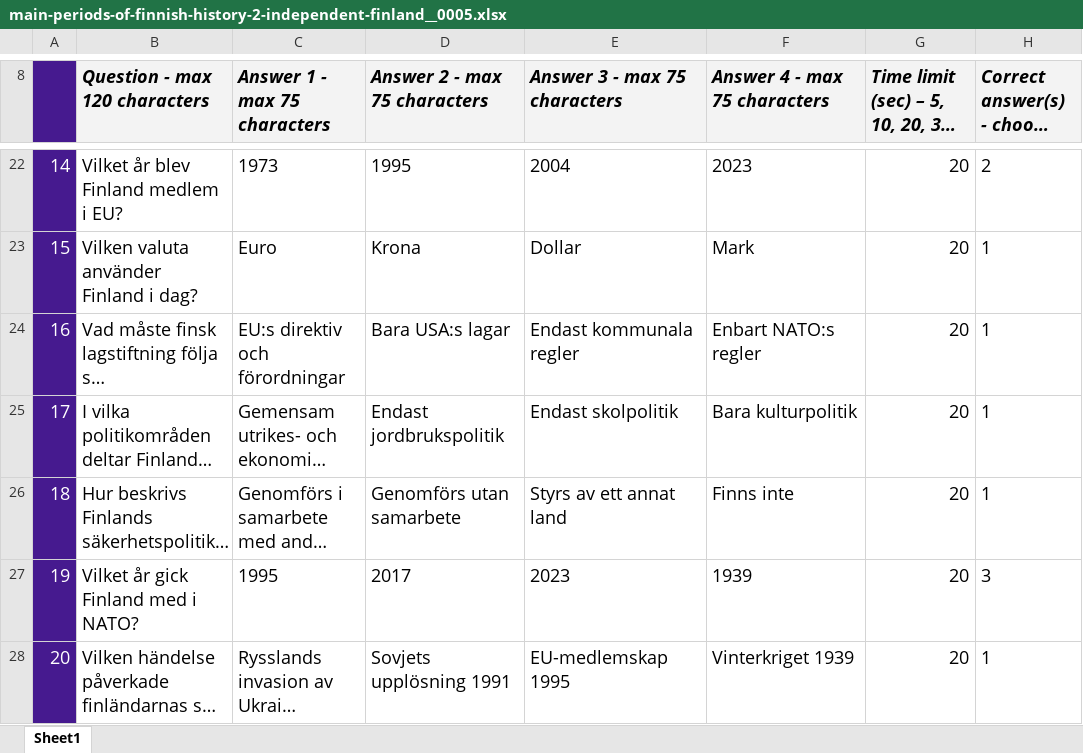
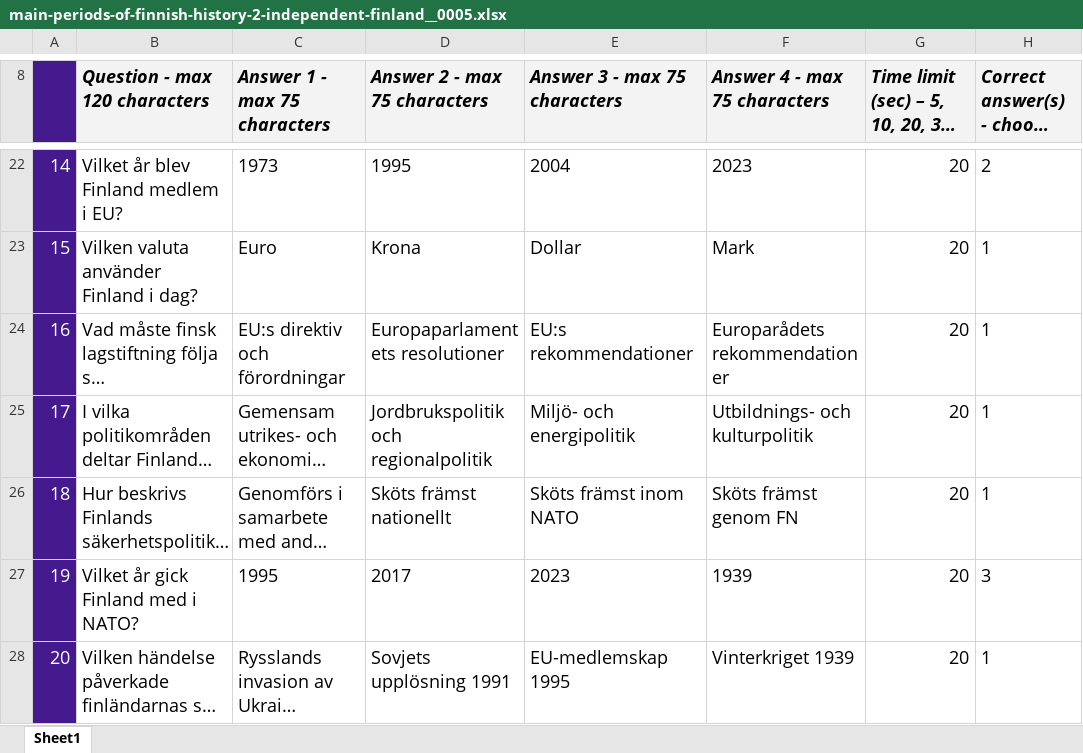
Before and after one commit to VadimPushtaev/finland-flashcards, an Excel workbook: kahoot/orientation/finnish-history/main-periods-of-finnish-history-2-independent-finland__0005.xlsx, sheet Sheet1, drawn as a sheet; only a part is shown, gaps mark what is left out; long unchanged cells end in …; values as stored, in another font and other column widths than the file's, no borders; conditional formats not drawn; the diff covers the shown part only; the diff names each change by its address in the sheet, - before the commit and + after, or states it on an @@ line.

```diff
--- a/kahoot/orientation/finnish-history/main-periods-of-finnish-history-2-independent-finland__0005.xlsx (sheet Sheet1)
+++ b/kahoot/orientation/finnish-history/main-periods-of-finnish-history-2-independent-finland__0005.xlsx (sheet Sheet1)
-D24 (Answer 2 - max 75 characters): Bara USA:s lagar
+D24 (Answer 2 - max 75 characters): Europaparlamentets resolutioner
-E24 (Answer 3 - max 75 characters): Endast kommunala regler
+E24 (Answer 3 - max 75 characters): EU:s rekommendationer
-F24 (Answer 4 - max 75 characters): Enbart NATO:s regler
+F24 (Answer 4 - max 75 characters): Europarådets rekommendationer
-D25 (Answer 2 - max 75 characters): Endast jordbrukspolitik
+D25 (Answer 2 - max 75 characters): Jordbrukspolitik och regionalpolitik
-E25 (Answer 3 - max 75 characters): Endast skolpolitik
+E25 (Answer 3 - max 75 characters): Miljö- och energipolitik
-F25 (Answer 4 - max 75 characters): Bara kulturpolitik
+F25 (Answer 4 - max 75 characters): Utbildnings- och kulturpolitik
-D26 (Answer 2 - max 75 characters): Genomförs utan samarbete
+D26 (Answer 2 - max 75 characters): Sköts främst nationellt
-E26 (Answer 3 - max 75 characters): Styrs av ett annat land
+E26 (Answer 3 - max 75 characters): Sköts främst inom NATO
-F26 (Answer 4 - max 75 characters): Finns inte
+F26 (Answer 4 - max 75 characters): Sköts främst genom FN
```
Also changed, not shown: 31 edited cells elsewhere in this sheet, kahoot/orientation/finnish-history/main-periods-of-finnish-history-1-finland-as-a-part-of-sweden-and-russia__0001.xlsx, kahoot/orientation/finnish-history/main-periods-of-finnish-history-1-finland-as-a-part-of-sweden-and-russia__0002.xlsx, 12 other files.
